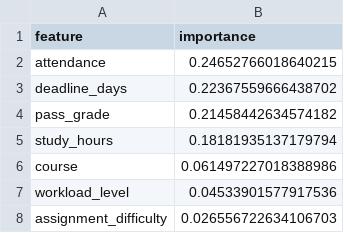
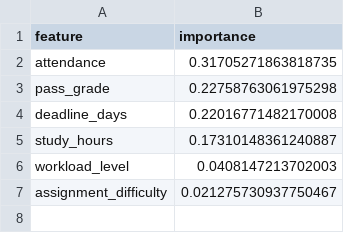
Before and after one commit to azraozdas/AI_SE04_StudyRiskPredictor, a CSV file: Outputs/feature_importance.csv, drawn as a sheet.

```diff
--- a/Outputs/feature_importance.csv
+++ b/Outputs/feature_importance.csv
@@ -1,8 +1,7 @@
 feature,importance
-attendance,0.24652766018640215
-deadline_days,0.22367559666438702
-pass_grade,0.21458442634574182
-study_hours,0.18181935137179794
-course,0.061497227018388986
-workload_level,0.04533901577917536
-assignment_difficulty,0.026556722634106703
+attendance,0.31705271863818735
+pass_grade,0.22758763061975298
+deadline_days,0.22016771482170008
+study_hours,0.17310148361240887
+workload_level,0.0408147213702003
+assignment_difficulty,0.021275730937750467
```
Also changed, not shown: Data/cleaned_student_data.csv, Outputs/predictions.csv, 10 other files.
